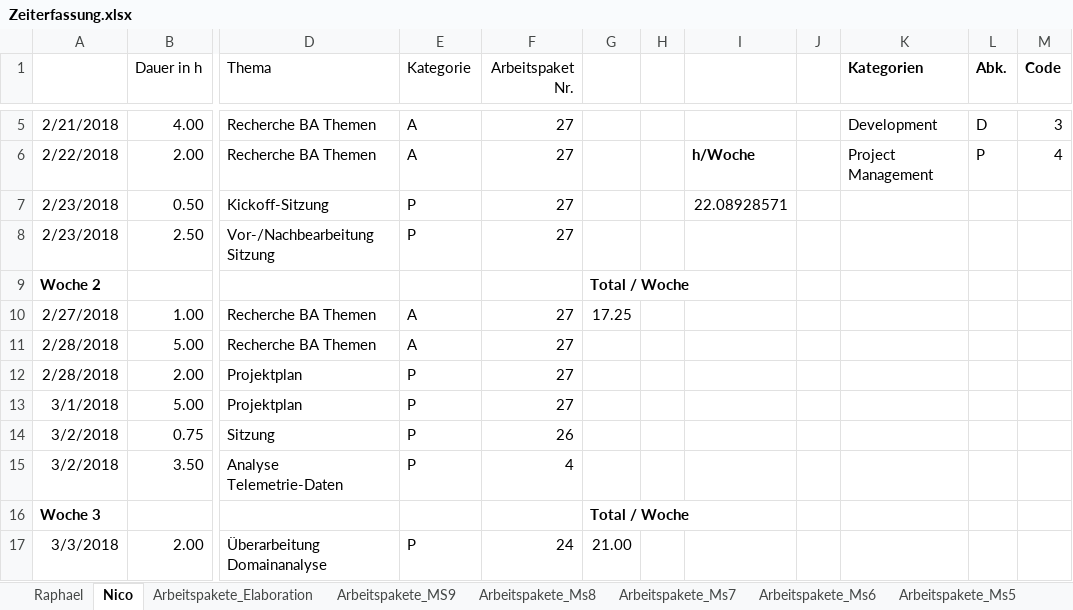
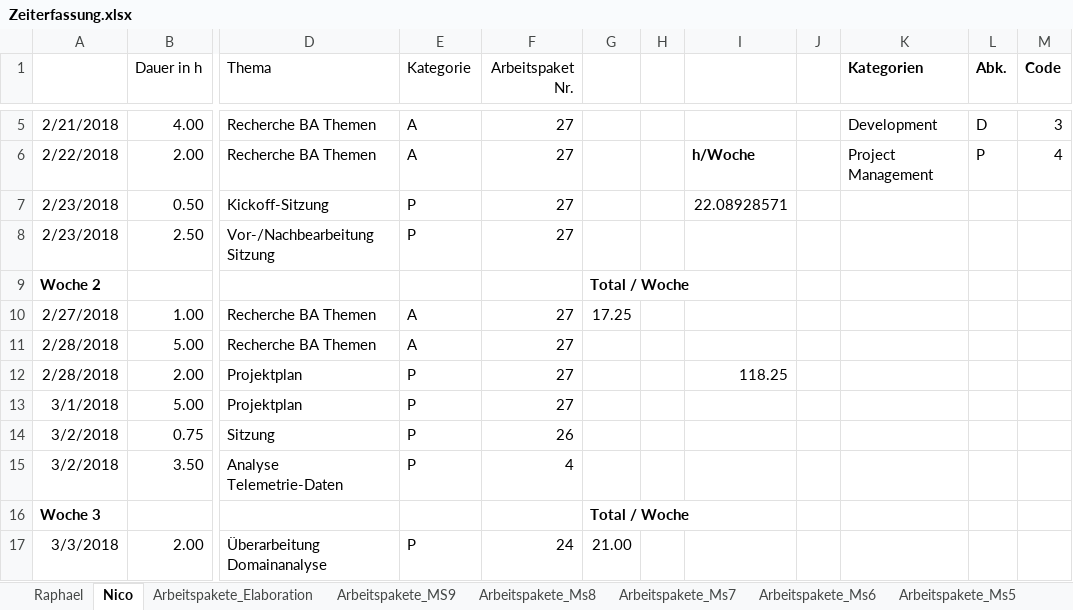
Before and after one commit to nvinzens/OATS, an Excel workbook: project/Zeiterfassung.xlsx, sheet Nico, drawn as a sheet; only a part is shown, gaps mark what is left out; values as stored, in another font and other column widths than the file's, no borders; the diff names each change by its address in the sheet, - before the commit and + after, or states it on an @@ line.

```diff
--- a/project/Zeiterfassung.xlsx (sheet Nico)
+++ b/project/Zeiterfassung.xlsx (sheet Nico)
-I12: (empty)
+I12: 118.25
```
Also changed, not shown: sheet Raphael, 1 other file.
